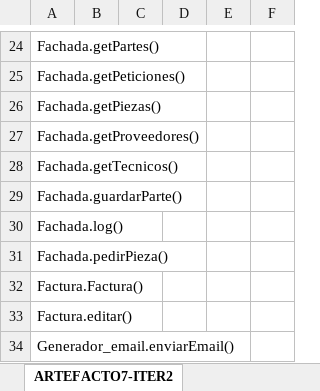
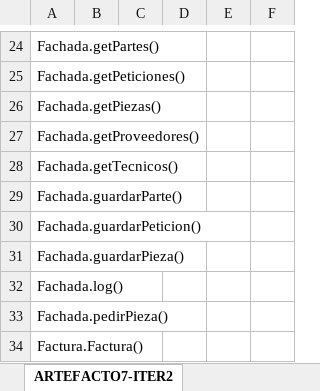
Before and after one commit to JuanCasado/SW, an Excel workbook: ITER2/ARTEFACTOS/TABLAS ARTEFACTO 7.xlsx, sheet ARTEFACTO7-ITER2, drawn as a sheet; only a part is shown, gaps mark what is left out; the shorter side is filled out with more unchanged rows; values as stored, in another font and other column widths than the file's, no borders; the diff names each change by its address in the sheet, - before the commit and + after, or states it on an @@ line.

```diff
--- a/ITER2/ARTEFACTOS/TABLAS ARTEFACTO 7.xlsx (sheet ARTEFACTO7-ITER2)
+++ b/ITER2/ARTEFACTOS/TABLAS ARTEFACTO 7.xlsx (sheet ARTEFACTO7-ITER2)
+row 30: Fachada.guardarPeticion()
+row 31: Fachada.guardarPieza()
```
Also changed, not shown: 1 other file.
